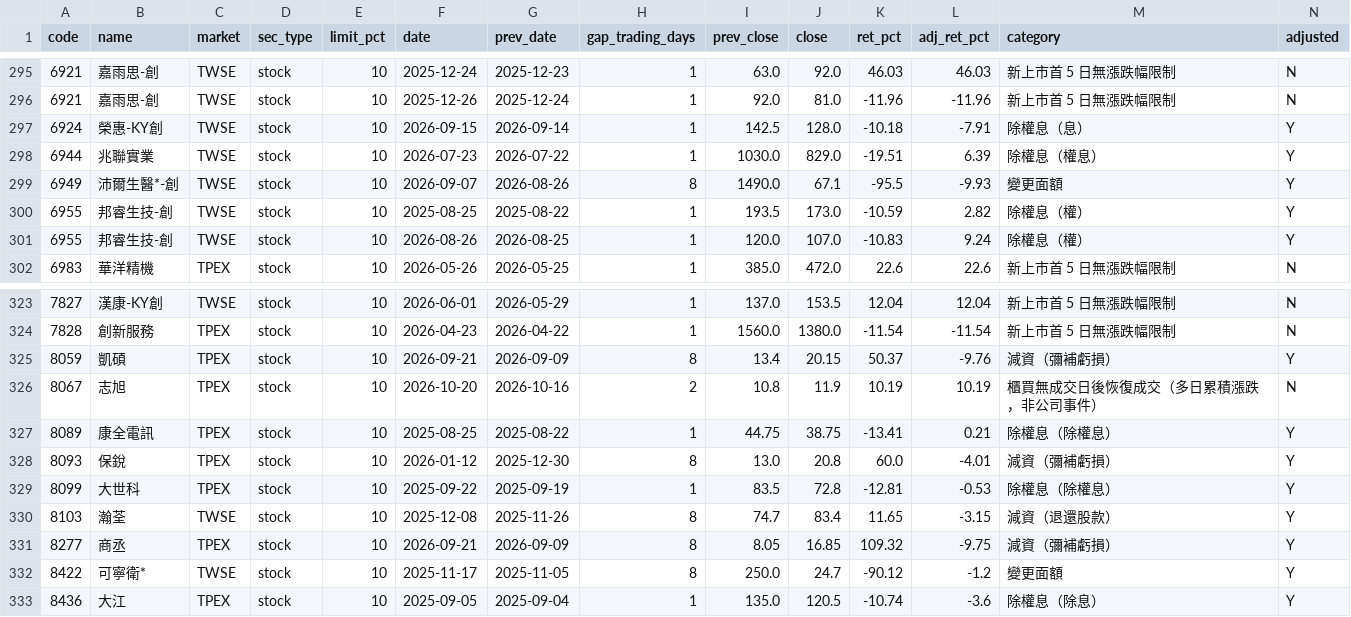
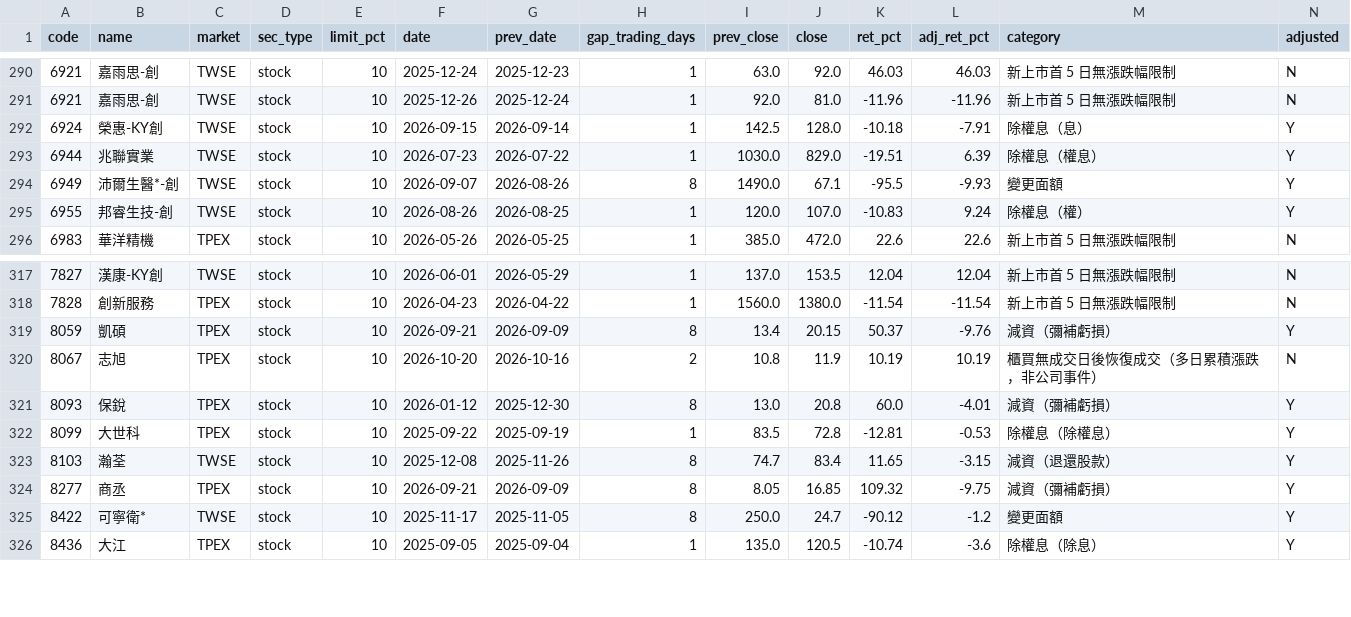
Before and after one commit to u6x06a/-tw-watchlist-data, a CSV file: data/jump_review.csv, drawn as a sheet; only a part is shown, gaps mark what is left out; rows hold the shown columns only; the diff covers the shown part only; the diff names each change by its address in the sheet, - before the commit and + after, or states it on an @@ line.

```diff
--- a/data/jump_review.csv
+++ b/data/jump_review.csv
-row 300: 6955 | 邦睿生技-創 | TWSE | stock | 10 | 2025-08-25 | 2025-08-22 | 1 | 193.5 | 173.0 | -10.59 | 2.82 | 除權息（權） | Y
-row 327: 8089 | 康全電訊 | TPEX | stock | 10 | 2025-08-25 | 2025-08-22 | 1 | 44.75 | 38.75 | -13.41 | 0.21 | 除權息（除權息） | Y
```
Also changed, not shown: 5 removed rows elsewhere in this file, data/adj_factors.csv, 12 other files.
